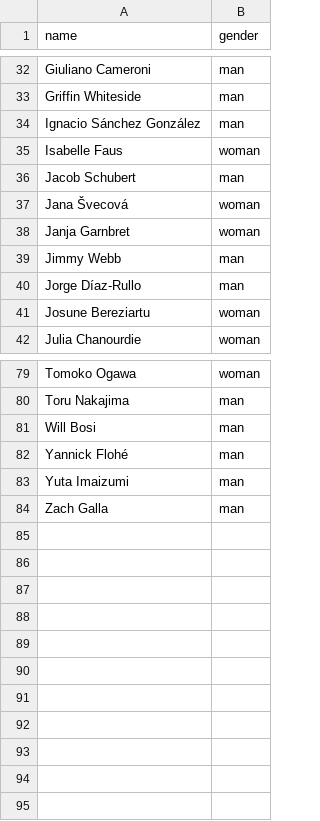
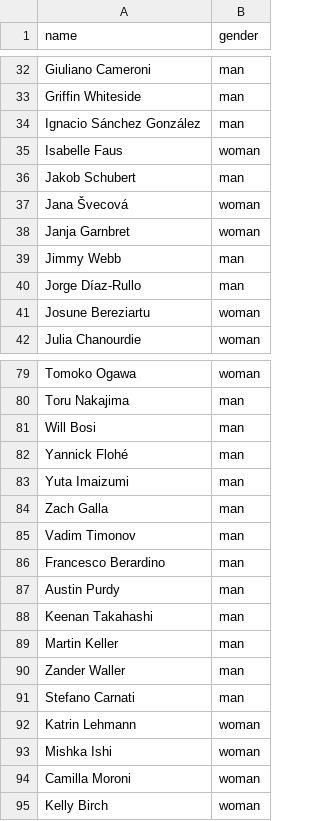
Before and after one commit to Qaytar/hardestClimbs, a CSV file: server/seedDB/climbers.csv, drawn as a sheet; only a part is shown, gaps mark what is left out.

```diff
--- a/server/seedDB/climbers.csv
+++ b/server/seedDB/climbers.csv
@@ -35,3 +35,3 @@ Ignacio Sánchez González,man
 Isabelle Faus,woman
-Jacob Schubert,man
+Jakob Schubert,man
 Jana Švecová,woman
@@ -84 +84,12 @@ Yuta Imaizumi,man
 Zach Galla,man
+Vadim Timonov,man
+Francesco Berardino,man
+Austin Purdy,man
+Keenan Takahashi,man
+Martin Keller,man
+Zander Waller,man
+Stefano Carnati,man
+Katrin Lehmann,woman
+Mishka Ishi,woman
+Camilla Moroni,woman
+Kelly Birch,woman
```
Also changed, not shown: server/seedDB/routes.csv, server/seedDB/sends_mapping.csv, 2 other files.
